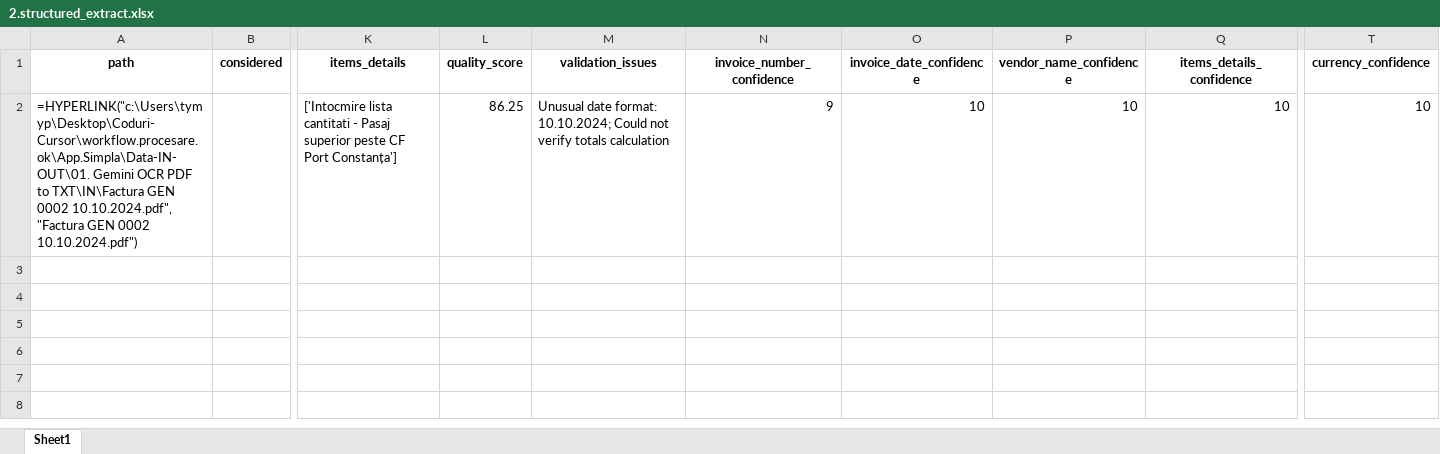
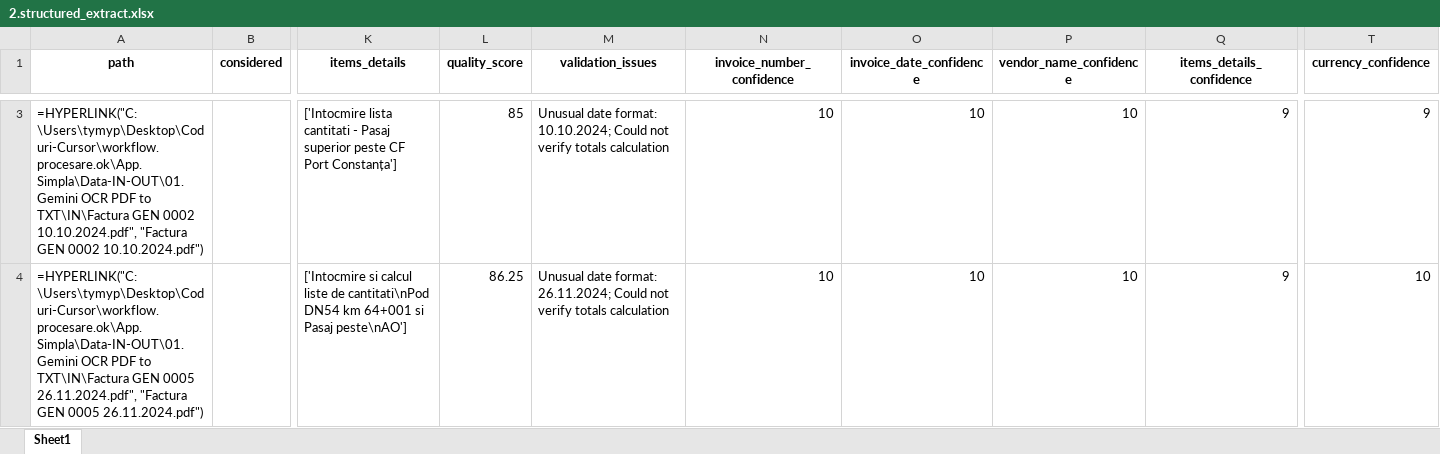
Before and after one commit to GEN-OP/App.Simpla, an Excel workbook: Data-IN-OUT/02. Structurare TXT to XLSX/2.structured_extract.xlsx, sheet Sheet1, drawn as a sheet; only a part is shown, gaps mark what is left out; values as stored, in another font and other column widths than the file's, no borders; formulas without a stored value are shown as written; addresses are those after the commit; rows hold the shown columns only; the diff covers the shown part only; the diff names each change by its address in the sheet, - before the commit and + after, or states it on an @@ line.

```diff
--- a/Data-IN-OUT/02. Structurare TXT to XLSX/2.structured_extract.xlsx (sheet Sheet1)
+++ b/Data-IN-OUT/02. Structurare TXT to XLSX/2.structured_extract.xlsx (sheet Sheet1)
-A3 (path): =HYPERLINK("c:\Users\tymyp\Desktop\Coduri-Cursor\workflow.procesare.ok\App.Simpla\Data-IN-OUT\01. Gemini OCR…
+A3 (path): =HYPERLINK("C:\Users\tymyp\Desktop\Coduri-Cursor\workflow.procesare.ok\App.Simpla\Data-IN-OUT\01. Gemini OCR…
-L3 (quality_score): 86.25
+L3 (quality_score): 85
-N3 (invoice_number_confidence): 9
+N3 (invoice_number_confidence): 10
-Q3 (items_details_confidence): 10
+Q3 (items_details_confidence): 9
-T3 (currency_confidence): 10
+T3 (currency_confidence): 9
+row 4: =HYPERLINK("C:\Users\tymyp\Desktop\Coduri-Cursor\workflow.procesare.ok\App.Simpla\Data-IN-OUT\01. Gemini OCR PDF to TXT\IN\Factura GEN 0005 26.11.2024.pdf", "Factura GEN 0005 26.11.2024.pdf") |  | ['Intocmire si calcul liste de cantitati\nPod DN54 km 64+001 si Pasaj peste\nAO'] | 86.25 | Unusual date format: 26.11.2024; Could not verify totals calculation | 10 | 10 | 10 | 9 | 10
```
Also changed, not shown: 1 added row elsewhere in this sheet, 7 other files.
